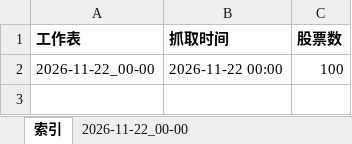
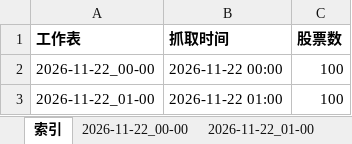
Before and after one commit to DZM520/ths-fupangongju-fuyao-24h, an Excel workbook: exports/2026-11-22.xlsx, sheet 索引, drawn as a sheet; values as stored, in another font and other column widths than the file's, no borders; the diff names each change by its address in the sheet, - before the commit and + after, or states it on an @@ line.

```diff
--- a/exports/2026-11-22.xlsx (sheet 索引)
+++ b/exports/2026-11-22.xlsx (sheet 索引)
+sheet tab: 2026-11-22_01-00
+row 3: 2026-11-22_01-00 | 2026-11-22 01:00 | 100
```
Also changed, not shown: 7 other files.
